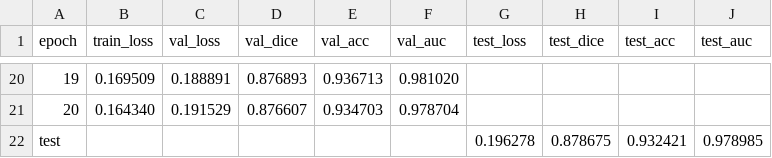
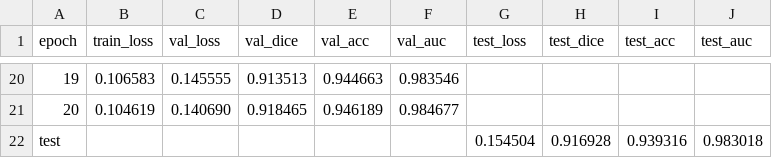
Before and after one commit to tanglehunter00/UNSW-COMP-9517, a CSV file: EWS/finetune/segmentation_training_log_geom.csv, drawn as a sheet; only a part is shown, gaps mark what is left out; the diff covers the shown part only.

Commit message:
Update segmentation training logs and add new preprocessing notebooks
- Updated segmentation training logs for geometric and UNet models with new metrics.
- Introduced new notebooks for visualizing pretraining `.npy` files and processing Sugar Beets images.
- Adjusted parameters in the finetuning notebook for improved training performance.
- Added functionality for cropping and resizing images to a standard size for consistency in preprocessing.

```diff
--- a/EWS/finetune/segmentation_training_log_geom.csv
+++ b/EWS/finetune/segmentation_training_log_geom.csv
@@ -20,3 +20,3 @@ epoch,train_loss,val_loss,val_dice,val_acc,val_auc,test_loss,test_dice,test_acc,
-19,0.169509,0.188891,0.876893,0.936713,0.981020,,,,
-20,0.164340,0.191529,0.876607,0.934703,0.978704,,,,
-test,,,,,,0.196278,0.878675,0.932421,0.978985
+19,0.106583,0.145555,0.913513,0.944663,0.983546,,,,
+20,0.104619,0.140690,0.918465,0.946189,0.984677,,,,
+test,,,,,,0.154504,0.916928,0.939316,0.983018
```
Also changed, not shown: 90 edited cells elsewhere in this file, 11 other files.
